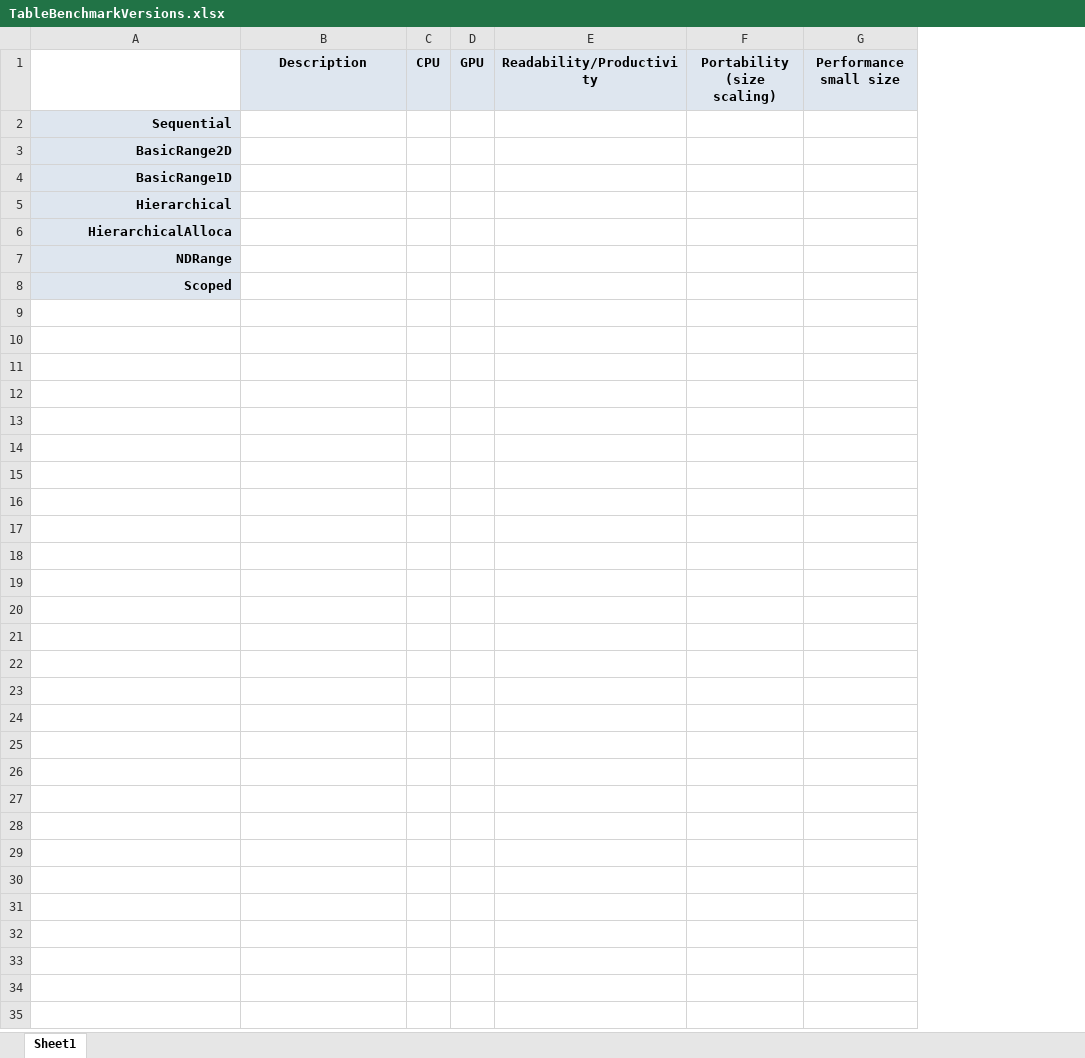
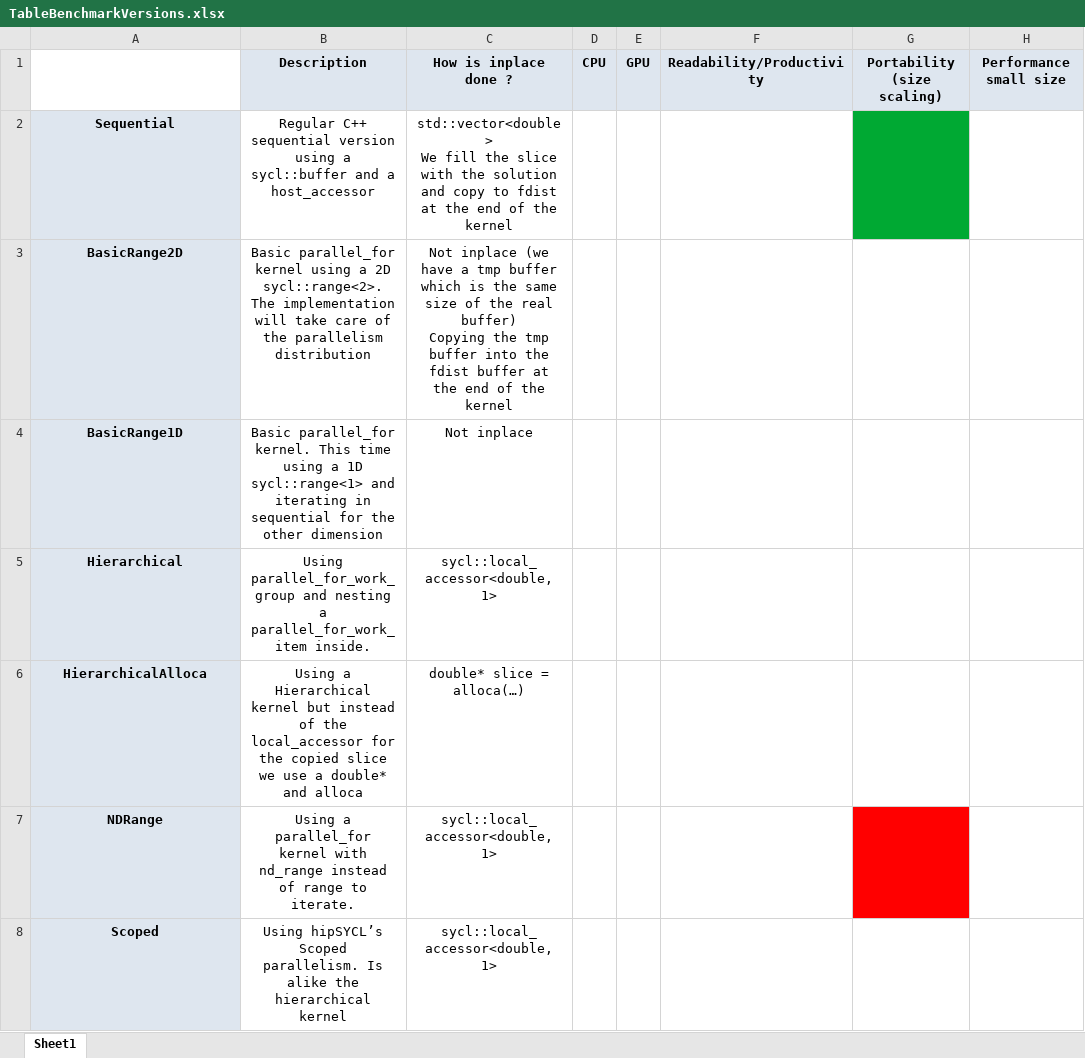
Before and after one commit to Maison-de-la-Simulation/parallel-advection, an Excel workbook: benchmark/TableBenchmarkVersions.xlsx, sheet Sheet1, drawn as a sheet; only a part is shown; values as stored, in another font and other column widths than the file's, no borders; addresses are those after the commit; ↵ is a line break in a cell; the diff names each change by its address in the sheet, - before the commit and + after, or states it on an @@ line.

Commit message:
update bench table

```diff
--- a/benchmark/TableBenchmarkVersions.xlsx (sheet Sheet1)
+++ b/benchmark/TableBenchmarkVersions.xlsx (sheet Sheet1)
+column C, rows 1-8: How is inplace done ? | std::vector<double> ↵ We fill the slice with the solution and copy to fdist at the end of the kernel | Not inplace (we have a tmp buffer which is the same size of the real buffer) ↵ Copying the tmp buffer into the fdist buffer at the end of the kernel | Not inplace | sycl::local_accessor<double, 1> | double* slice = alloca(…) | sycl::local_accessor<double, 1> | sycl::local_accessor<double, 1>
-A2:A8 alignment: right
+A2:A8 alignment: center
-B2: (empty)
+B2: Regular C++ sequential version using a sycl::buffer and a host_accessor
-G2 fill: none
+G2 fill: #00A933
-B3: (empty)
+B3: Basic parallel_for kernel using a 2D sycl::range<2>. The implementation will take care of the parallelism distribution
-B4: (empty)
+B4: Basic parallel_for kernel. This time using a 1D sycl::range<1> and iterating in sequential for the other dimension
-B5: (empty)
+B5: Using parallel_for_work_group and nesting a parallel_for_work_item inside.
-B6: (empty)
+B6: Using a Hierarchical kernel but instead of the local_accessor for the copied slice we use a double* and alloca
-B7: (empty)
+B7: Using a parallel_for kernel with nd_range instead of range to iterate.
-G7 fill: none
+G7 fill: #FF0000
-B8: (empty)
+B8: Using hipSYCL’s Scoped parallelism. Is alike the hierarchical kernel
```
Also changed, not shown: 2 other files.
